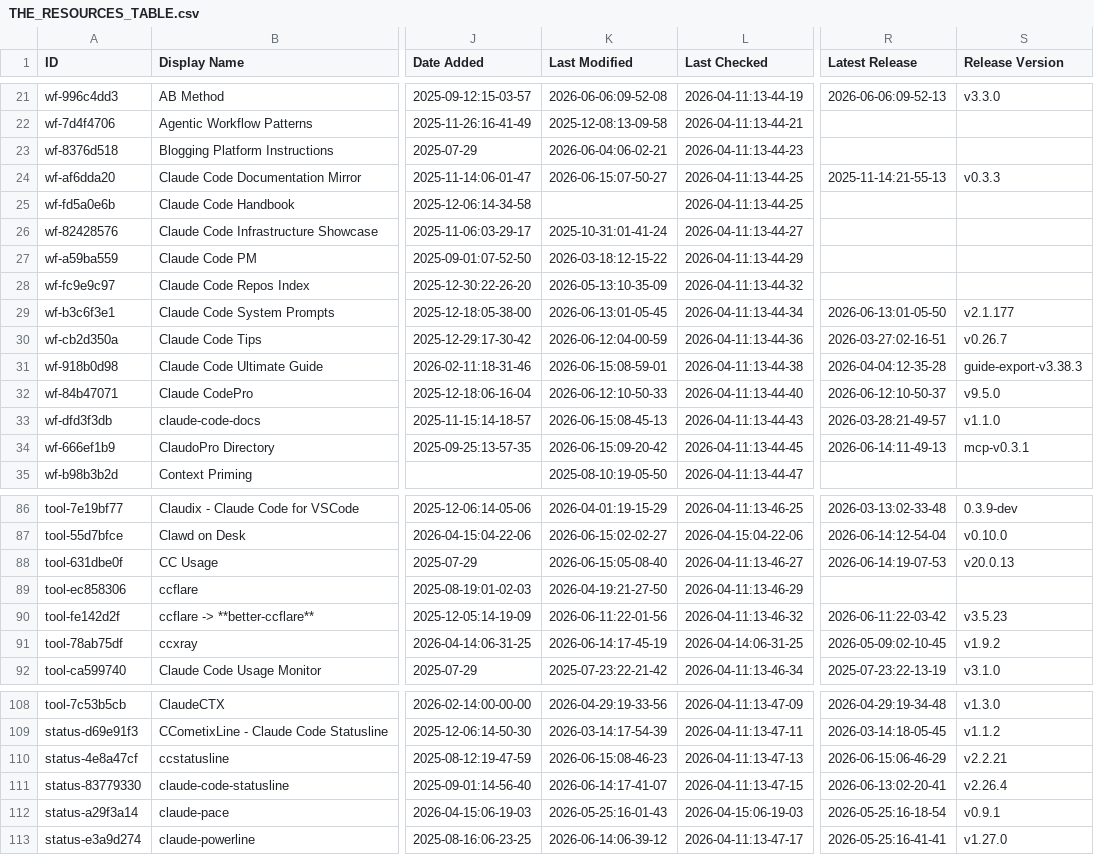
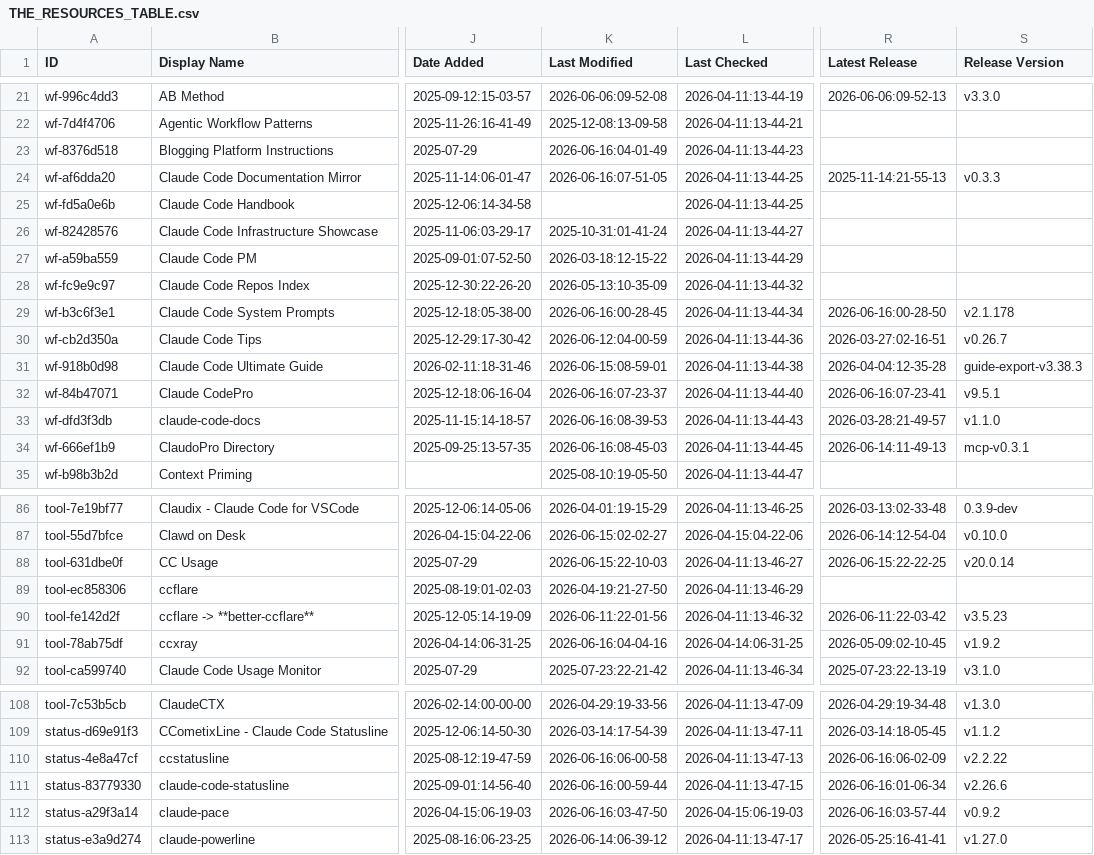
Before and after one commit to Gregnos/awesome-claude-code, a CSV file: THE_RESOURCES_TABLE.csv, drawn as a sheet; only a part is shown, gaps mark what is left out; the diff covers the shown part only; the diff names each change by its address in the sheet, - before the commit and + after, or states it on an @@ line.

```diff
--- a/THE_RESOURCES_TABLE.csv
+++ b/THE_RESOURCES_TABLE.csv
-K23 (Last Modified): 2026-06-04:06-02-21
+K23 (Last Modified): 2026-06-16:04-01-49
-K24 (Last Modified): 2026-06-15:07-50-27
+K24 (Last Modified): 2026-06-16:07-51-05
-K29 (Last Modified): 2026-06-13:01-05-45
+K29 (Last Modified): 2026-06-16:00-28-45
-R29 (Latest Release): 2026-06-13:01-05-50
+R29 (Latest Release): 2026-06-16:00-28-50
-S29 (Release Version): v2.1.177
+S29 (Release Version): v2.1.178
-K32 (Last Modified): 2026-06-12:10-50-33
+K32 (Last Modified): 2026-06-16:07-23-37
-R32 (Latest Release): 2026-06-12:10-50-37
+R32 (Latest Release): 2026-06-16:07-23-41
-S32 (Release Version): v9.5.0
+S32 (Release Version): v9.5.1
-K33 (Last Modified): 2026-06-15:08-45-13
+K33 (Last Modified): 2026-06-16:08-39-53
-K34 (Last Modified): 2026-06-15:09-20-42
+K34 (Last Modified): 2026-06-16:08-45-03
-K88 (Last Modified): 2026-06-15:05-08-40
+K88 (Last Modified): 2026-06-15:22-10-03
-R88 (Latest Release): 2026-06-14:19-07-53
+R88 (Latest Release): 2026-06-15:22-22-25
-S88 (Release Version): v20.0.13
+S88 (Release Version): v20.0.14
-K91 (Last Modified): 2026-06-14:17-45-19
+K91 (Last Modified): 2026-06-16:04-04-16
-K110 (Last Modified): 2026-06-15:08-46-23
+K110 (Last Modified): 2026-06-16:06-00-58
-R110 (Latest Release): 2026-06-15:06-46-29
+R110 (Latest Release): 2026-06-16:06-02-09
-S110 (Release Version): v2.2.21
+S110 (Release Version): v2.2.22
-K111 (Last Modified): 2026-06-14:17-41-07
+K111 (Last Modified): 2026-06-16:00-59-44
-R111 (Latest Release): 2026-06-13:02-20-41
+R111 (Latest Release): 2026-06-16:01-06-34
-S111 (Release Version): v2.26.4
+S111 (Release Version): v2.26.6
-K112 (Last Modified): 2026-05-25:16-01-43
+K112 (Last Modified): 2026-06-16:03-47-50
-R112 (Latest Release): 2026-05-25:16-18-54
+R112 (Latest Release): 2026-06-16:03-57-44
-S112 (Release Version): v0.9.1
+S112 (Release Version): v0.9.2
```
Also changed, not shown: 26 edited cells elsewhere in this file.
